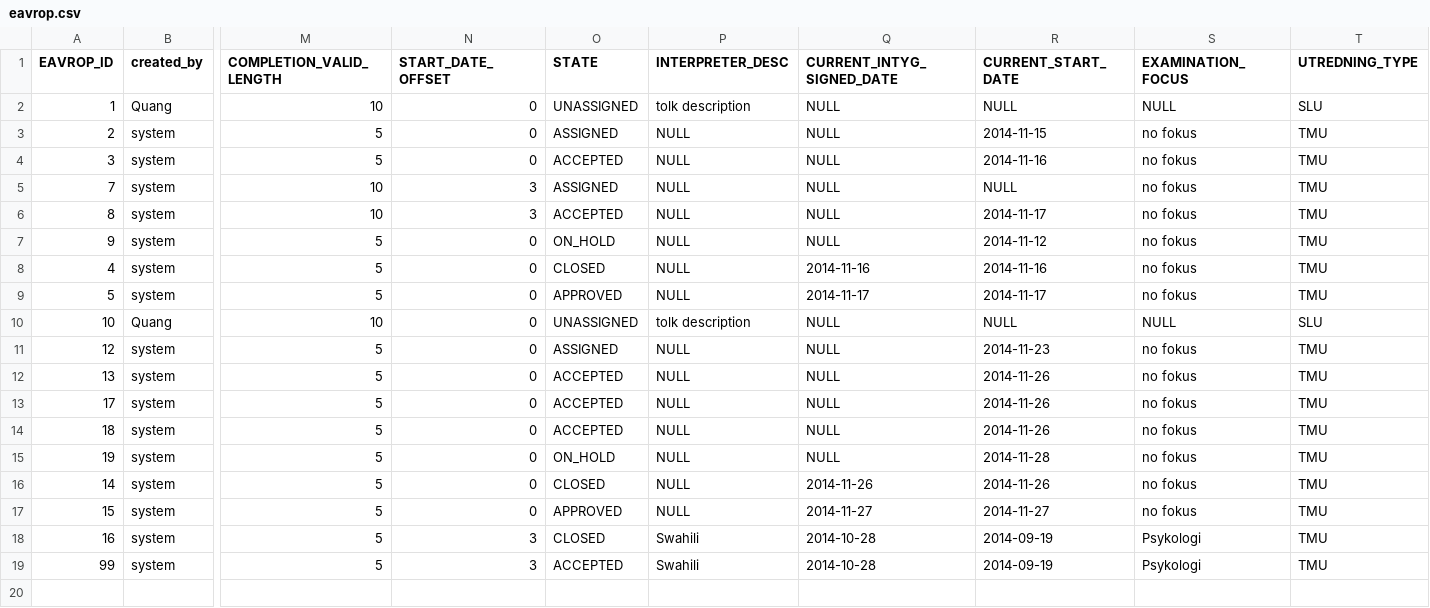
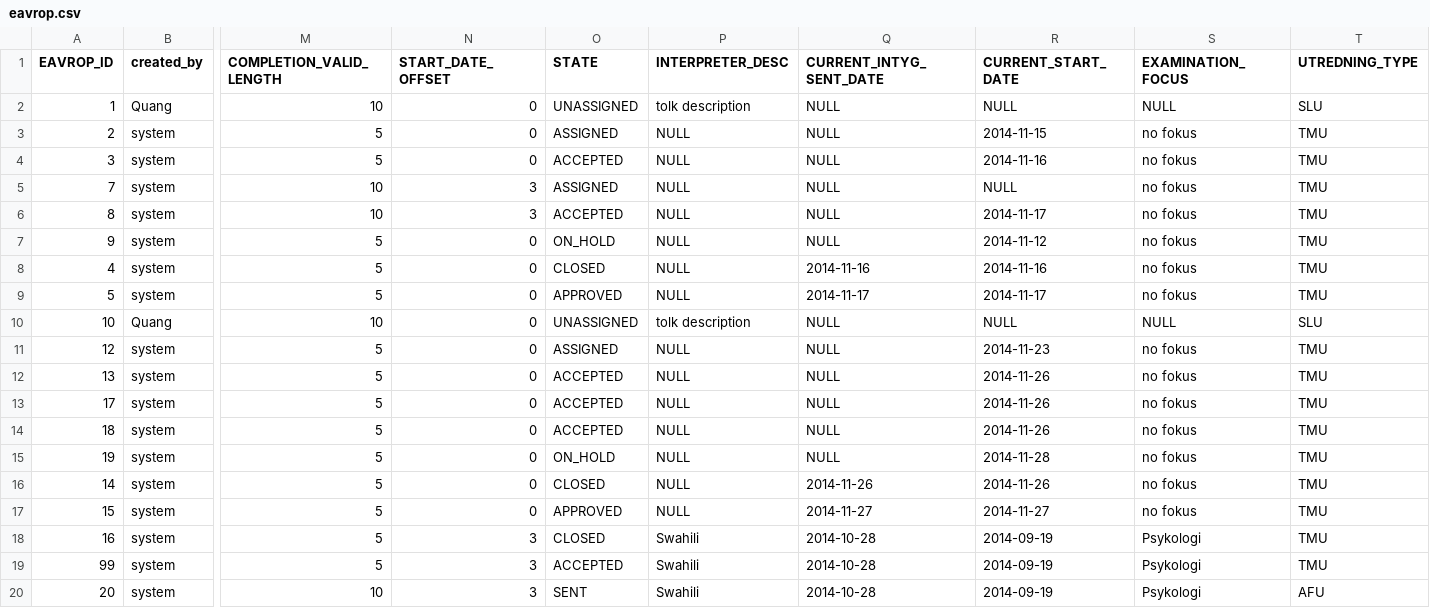
Before and after one commit to rasheedamir/fmu, a CSV file: src/main/resources/config/liquibase/eavrop.csv, drawn as a sheet; only a part is shown, gaps mark what is left out; rows hold the shown columns only; the diff names each change by its address in the sheet, - before the commit and + after, or states it on an @@ line.

```diff
--- a/src/main/resources/config/liquibase/eavrop.csv
+++ b/src/main/resources/config/liquibase/eavrop.csv
-Q1: CURRENT_INTYG_SIGNED_DATE
+Q1: CURRENT_INTYG_SENT_DATE
+row 20: 20 | system | 10 | 3 | SENT | Swahili | 2014-10-28 | 2014-09-19 | Psykologi | AFU
```
Also changed, not shown: src/main/resources/config/liquibase/bookings.csv, 33 other files.
